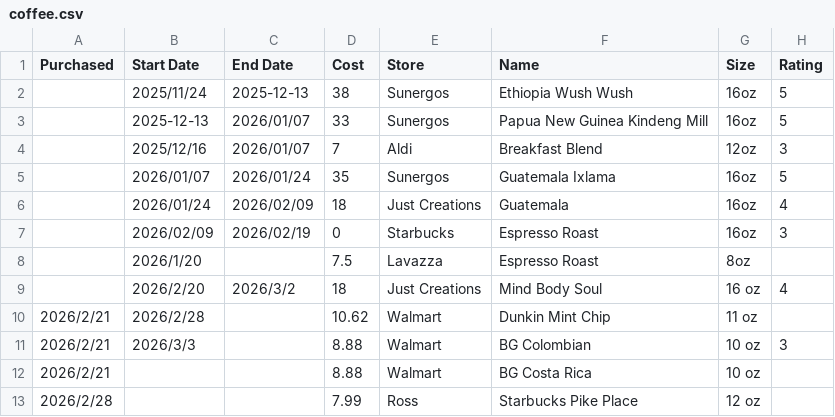
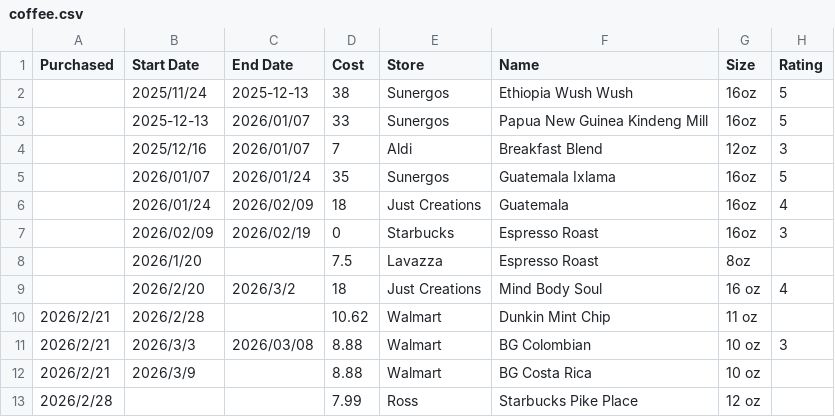
Before and after one commit to stringsn88keys/tp88.us, a CSV file: data/coffee.csv, drawn as a sheet.

```diff
--- a/data/coffee.csv
+++ b/data/coffee.csv
@@ -10,4 +10,4 @@ Purchased,Start Date,End Date,Cost,Store,Name,Size,Rating
 2026/2/21,2026/2/28,,10.62,Walmart,Dunkin Mint Chip,11 oz,
-2026/2/21,2026/3/3,,8.88,Walmart,BG Colombian,10 oz,3
-2026/2/21,,,8.88,Walmart,BG Costa Rica,10 oz,
+2026/2/21,2026/3/3,2026/03/08,8.88,Walmart,BG Colombian,10 oz,3
+2026/2/21,2026/3/9,,8.88,Walmart,BG Costa Rica,10 oz,
 2026/2/28,,,7.99,Ross,Starbucks Pike Place,12 oz,
```
Also changed, not shown: 8 other files.
